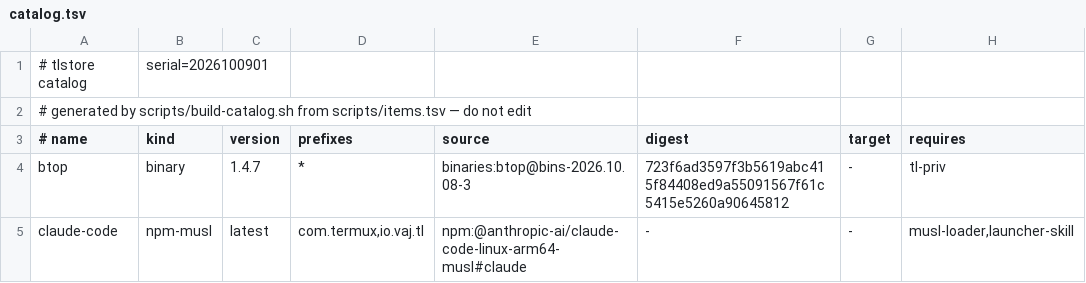
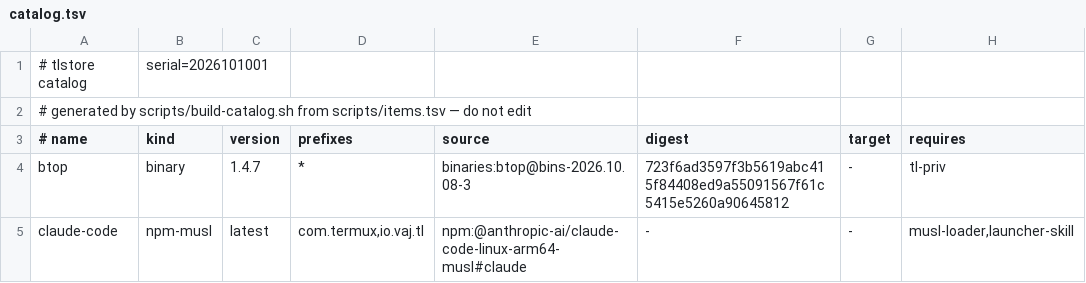
Before and after one commit to PickleHik3/tlstore, a TSV file: dist/catalog.tsv, drawn as a sheet; only a part is shown; the diff names each change by its address in the sheet, - before the commit and + after, or states it on an @@ line.

```diff
--- a/dist/catalog.tsv
+++ b/dist/catalog.tsv
-B1 (kind): serial=2026100901
+B1 (kind): serial=2026101001
```
Also changed, not shown: 4 other files.
